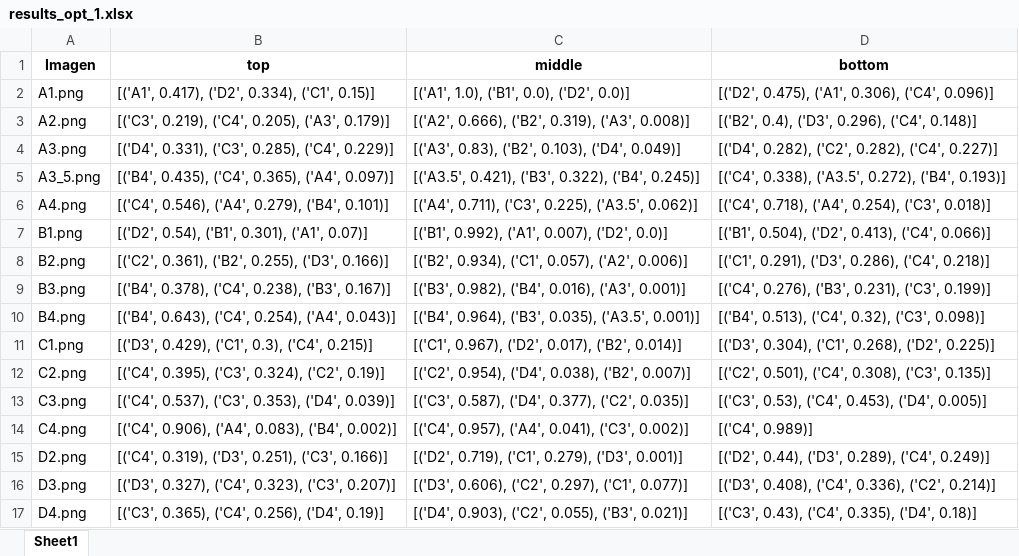
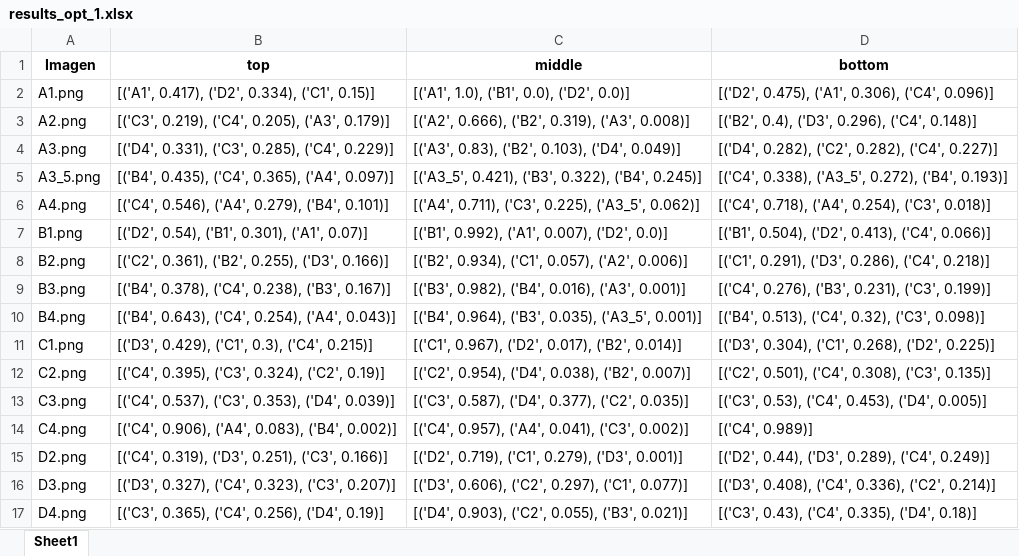
Before and after one commit to RafaelConejo/PyFCS_DentalShades, an Excel workbook: Datasets/results_opt_1.xlsx, sheet Sheet1, drawn as a sheet; values as stored, in another font and other column widths than the file's, no borders; the diff names each change by its address in the sheet, - before the commit and + after, or states it on an @@ line.

```diff
--- a/Datasets/results_opt_1.xlsx (sheet Sheet1)
+++ b/Datasets/results_opt_1.xlsx (sheet Sheet1)
-C5 (middle): [('A3.5', 0.421), ('B3',…
+C5 (middle): [('A3_5', 0.421), ('B3',…
-D5 (bottom): [('C4', 0.338), ('A3.5', 0.272), ('B4',…
+D5 (bottom): [('C4', 0.338), ('A3_5', 0.272), ('B4',…
-C6 (middle): …('C3', 0.225), ('A3.5', 0.062)]
+C6 (middle): …('C3', 0.225), ('A3_5', 0.062)]
-C10 (middle): …('B3', 0.035), ('A3.5', 0.001)]
+C10 (middle): …('B3', 0.035), ('A3_5', 0.001)]
```
Also changed, not shown: Datasets/results_opt_2.xlsx, Results/PyFCS_Val_Results.xlsx, 2 other files.
